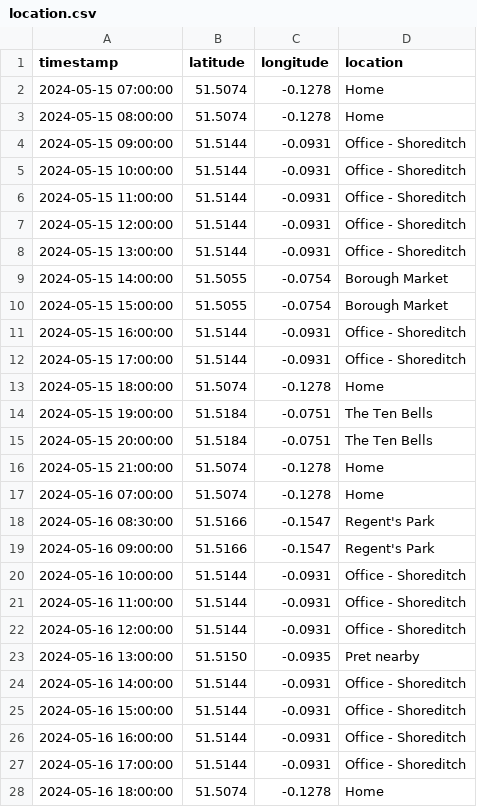
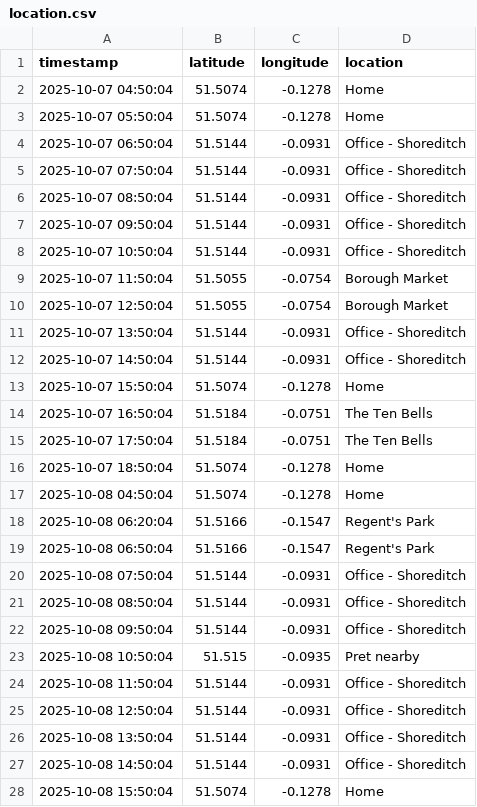
Before and after one commit to jayanthreddy687/EVERYTHING, a CSV file: data/location.csv, drawn as a sheet; only a part is shown; the diff covers the shown part only.

```diff
--- a/data/location.csv
+++ b/data/location.csv
@@ -1,28 +1,28 @@
 timestamp,latitude,longitude,location
-2024-05-15 07:00:00,51.5074,-0.1278,Home
-2024-05-15 08:00:00,51.5074,-0.1278,Home
-2024-05-15 09:00:00,51.5144,-0.0931,Office - Shoreditch
-2024-05-15 10:00:00,51.5144,-0.0931,Office - Shoreditch
-2024-05-15 11:00:00,51.5144,-0.0931,Office - Shoreditch
-2024-05-15 12:00:00,51.5144,-0.0931,Office - Shoreditch
-2024-05-15 13:00:00,51.5144,-0.0931,Office - Shoreditch
-2024-05-15 14:00:00,51.5055,-0.0754,Borough Market
-2024-05-15 15:00:00,51.5055,-0.0754,Borough Market
-2024-05-15 16:00:00,51.5144,-0.0931,Office - Shoreditch
-2024-05-15 17:00:00,51.5144,-0.0931,Office - Shoreditch
-2024-05-15 18:00:00,51.5074,-0.1278,Home
-2024-05-15 19:00:00,51.5184,-0.0751,The Ten Bells
-2024-05-15 20:00:00,51.5184,-0.0751,The Ten Bells
-2024-05-15 21:00:00,51.5074,-0.1278,Home
-2024-05-16 07:00:00,51.5074,-0.1278,Home
-2024-05-16 08:30:00,51.5166,-0.1547,Regent's Park
-2024-05-16 09:00:00,51.5166,-0.1547,Regent's Park
-2024-05-16 10:00:00,51.5144,-0.0931,Office - Shoreditch
-2024-05-16 11:00:00,51.5144,-0.0931,Office - Shoreditch
-2024-05-16 12:00:00,51.5144,-0.0931,Office - Shoreditch
-2024-05-16 13:00:00,51.5150,-0.0935,Pret nearby
-2024-05-16 14:00:00,51.5144,-0.0931,Office - Shoreditch
-2024-05-16 15:00:00,51.5144,-0.0931,Office - Shoreditch
-2024-05-16 16:00:00,51.5144,-0.0931,Office - Shoreditch
-2024-05-16 17:00:00,51.5144,-0.0931,Office - Shoreditch
-2024-05-16 18:00:00,51.5074,-0.1278,Home
+2025-10-07 04:50:04,51.5074,-0.1278,Home
+2025-10-07 05:50:04,51.5074,-0.1278,Home
+2025-10-07 06:50:04,51.5144,-0.0931,Office - Shoreditch
+2025-10-07 07:50:04,51.5144,-0.0931,Office - Shoreditch
+2025-10-07 08:50:04,51.5144,-0.0931,Office - Shoreditch
+2025-10-07 09:50:04,51.5144,-0.0931,Office - Shoreditch
+2025-10-07 10:50:04,51.5144,-0.0931,Office - Shoreditch
+2025-10-07 11:50:04,51.5055,-0.0754,Borough Market
+2025-10-07 12:50:04,51.5055,-0.0754,Borough Market
+2025-10-07 13:50:04,51.5144,-0.0931,Office - Shoreditch
+2025-10-07 14:50:04,51.5144,-0.0931,Office - Shoreditch
+2025-10-07 15:50:04,51.5074,-0.1278,Home
+2025-10-07 16:50:04,51.5184,-0.0751,The Ten Bells
+2025-10-07 17:50:04,51.5184,-0.0751,The Ten Bells
+2025-10-07 18:50:04,51.5074,-0.1278,Home
+2025-10-08 04:50:04,51.5074,-0.1278,Home
+2025-10-08 06:20:04,51.5166,-0.1547,Regent's Park
+2025-10-08 06:50:04,51.5166,-0.1547,Regent's Park
+2025-10-08 07:50:04,51.5144,-0.0931,Office - Shoreditch
+2025-10-08 08:50:04,51.5144,-0.0931,Office - Shoreditch
+2025-10-08 09:50:04,51.5144,-0.0931,Office - Shoreditch
+2025-10-08 10:50:04,51.515,-0.0935,Pret nearby
+2025-10-08 11:50:04,51.5144,-0.0931,Office - Shoreditch
+2025-10-08 12:50:04,51.5144,-0.0931,Office - Shoreditch
+2025-10-08 13:50:04,51.5144,-0.0931,Office - Shoreditch
+2025-10-08 14:50:04,51.5144,-0.0931,Office - Shoreditch
+2025-10-08 15:50:04,51.5074,-0.1278,Home
```
Also changed, not shown: 7 edited cells elsewhere in this file, data/calendar.csv, 3 other files.
